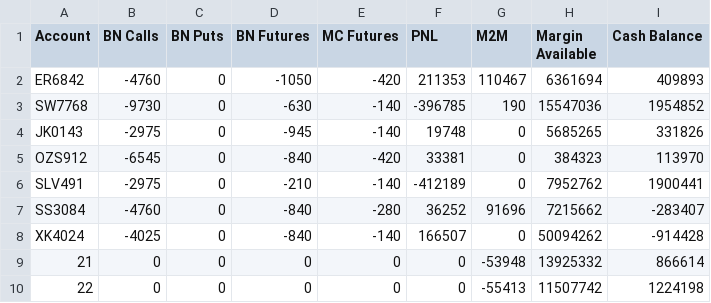
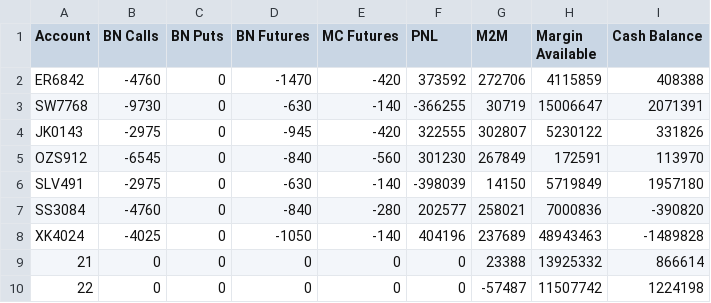
Before and after one commit to samirhuf/positions, a CSV file: positionsummary.csv, drawn as a sheet.

Commit message:
upload csv

```diff
--- a/positionsummary.csv
+++ b/positionsummary.csv
@@ -1,10 +1,10 @@
 Account,BN Calls,BN Puts,BN Futures,MC Futures,PNL,M2M,Margin Available,Cash Balance
-ER6842,-4760,0,-1050,-420,211353,110467,6361694,409893
-SW7768,-9730,0,-630,-140,-396785,190,15547036,1954852
-JK0143,-2975,0,-945,-140,19748,0,5685265,331826
-OZS912,-6545,0,-840,-420,33381,0,384323,113970
-SLV491,-2975,0,-210,-140,-412189,0,7952762,1900441
-SS3084,-4760,0,-840,-280,36252,91696,7215662,-283407
-XK4024,-4025,0,-840,-140,166507,0,50094262,-914428
-21,0,0,0,0,0,-53948,13925332,866614
-22,0,0,0,0,0,-55413,11507742,1224198
+ER6842,-4760,0,-1470,-420,373592,272706,4115859,408388
+SW7768,-9730,0,-630,-140,-366255,30719,15006647,2071391
+JK0143,-2975,0,-945,-420,322555,302807,5230122,331826
+OZS912,-6545,0,-840,-560,301230,267849,172591,113970
+SLV491,-2975,0,-630,-140,-398039,14150,5719849,1957180
+SS3084,-4760,0,-840,-280,202577,258021,7000836,-390820
+XK4024,-4025,0,-1050,-140,404196,237689,48943463,-1489828
+21,0,0,0,0,0,23388,13925332,866614
+22,0,0,0,0,0,-57487,11507742,1224198
```
